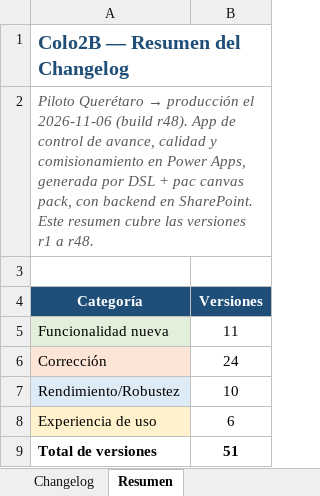
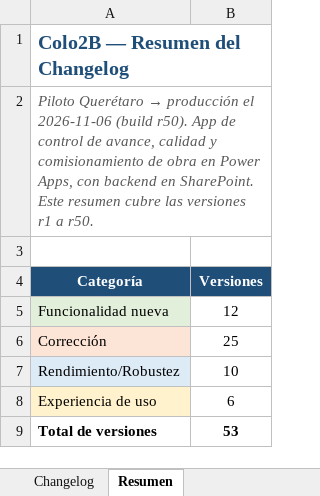
Before and after one commit to ElDerivator/d3x-portfolio, an Excel workbook: app/docs/Changelog_Colo2B.xlsx, sheet Resumen, drawn as a sheet; values as stored, in another font and other column widths than the file's, no borders; the diff names each change by its address in the sheet, - before the commit and + after, or states it on an @@ line.

```diff
--- a/app/docs/Changelog_Colo2B.xlsx (sheet Resumen)
+++ b/app/docs/Changelog_Colo2B.xlsx (sheet Resumen)
-A2 (Categoría): …2026-11-06 (build r48). App de control de avance, calidad y comisionamiento en Power Apps, generada por DSL + pac canvas pack, con backend en SharePoint. Este resumen cubre las versiones r1 a r48.
+A2 (Categoría): …2026-11-06 (build r50). App de control de avance, calidad y comisionamiento de obra en Power Apps, con backend en SharePoint. Este resumen cubre las versiones r1 a r50.
-B5 (Versiones): 11
+B5 (Versiones): 12
-B6 (Versiones): 24
+B6 (Versiones): 25
-B9 (Versiones): 51
+B9 (Versiones): 53
```
Also changed, not shown: sheet Changelog, 3 other files.
